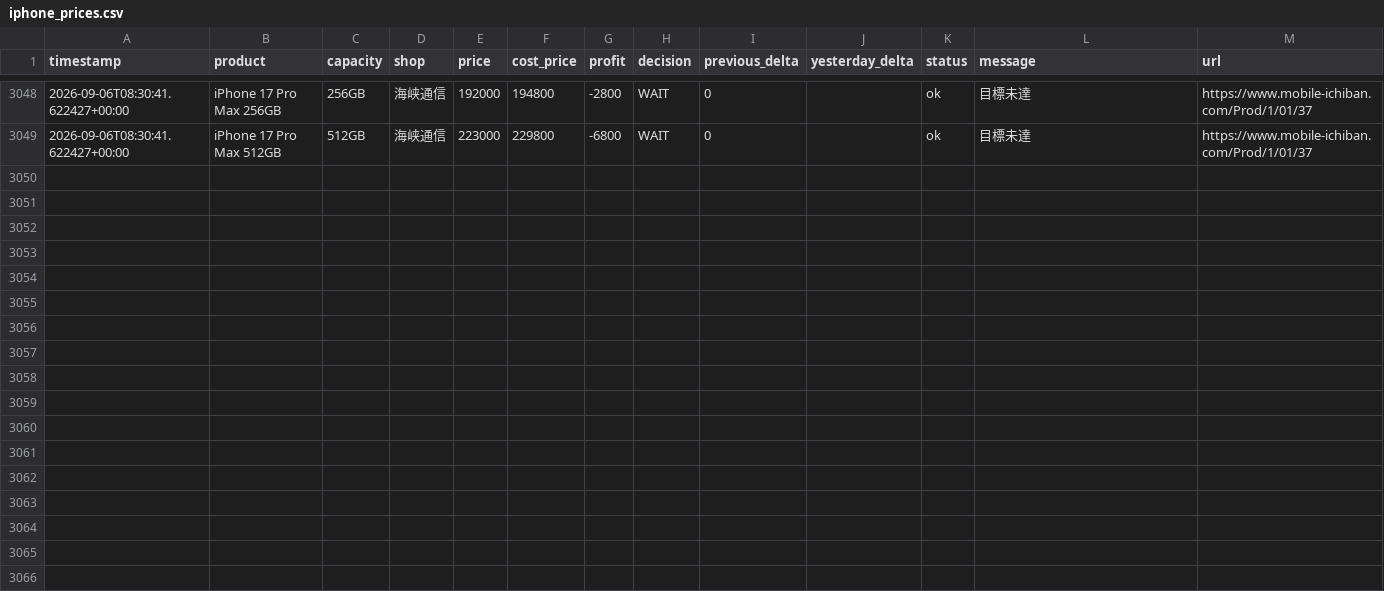
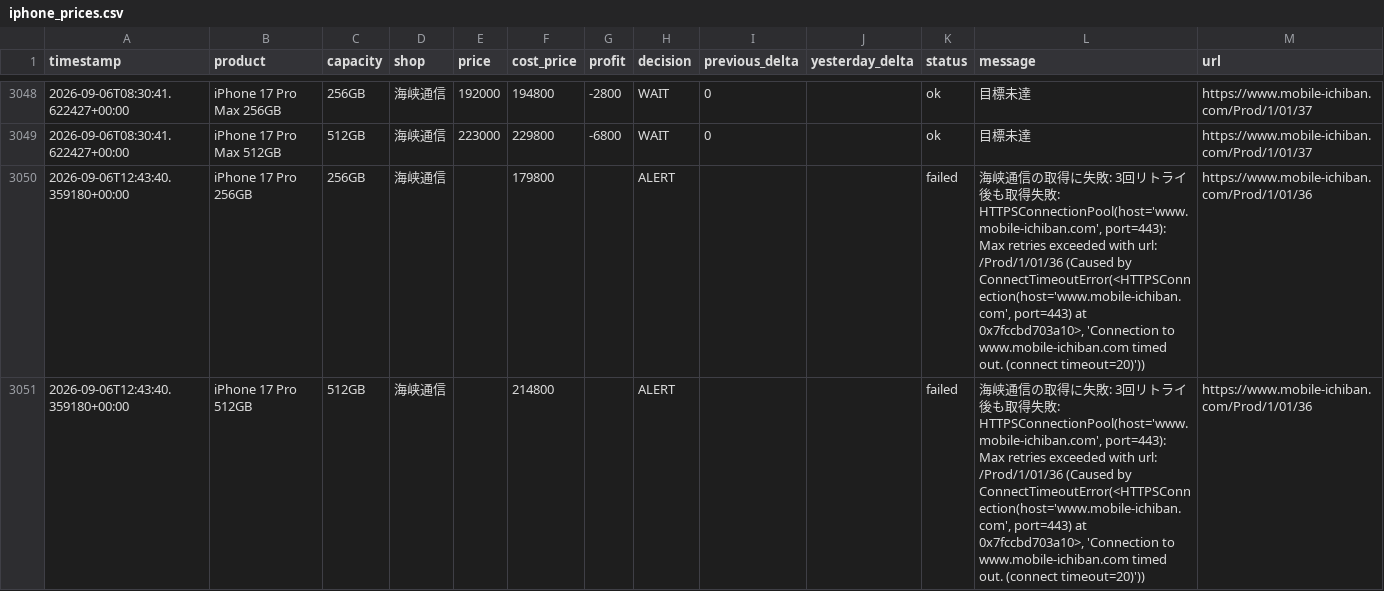
Before and after one commit to minatomu322-coder/iphone_price_watcher, a CSV file: data/iphone_prices.csv, drawn as a sheet; only a part is shown, gaps mark what is left out; the diff covers the shown part only; the diff names each change by its address in the sheet, - before the commit and + after, or states it on an @@ line.

```diff
--- a/data/iphone_prices.csv
+++ b/data/iphone_prices.csv
+row 3050: 2026-09-06T12:43:40.359180+00:00 | iPhone 17 Pro 256GB | 256GB | 海峡通信 |  | 179800 |  | ALERT |  |  | failed | 海峡通信の取得に失敗: 3回リトライ後も取得失敗: HTTPSConnectionPool(host='www.mobile-ichiban.com', port=443): Max retries exceeded with url: /Prod/1/01/36 (Caused by ConnectTimeoutError(<HTTPSConnection(host='www.mobile-ichiban.com', port=443) at 0x7fccbd703a10>, 'Connection to www.mobile-ichiban.com timed out. (connect timeout=20)')) | https://www.mobile-ichiban.com/Prod/1/01/36
+row 3051: 2026-09-06T12:43:40.359180+00:00 | iPhone 17 Pro 512GB | 512GB | 海峡通信 |  | 214800 |  | ALERT |  |  | failed | 海峡通信の取得に失敗: 3回リトライ後も取得失敗: HTTPSConnectionPool(host='www.mobile-ichiban.com', port=443): Max retries exceeded with url: /Prod/1/01/36 (Caused by ConnectTimeoutError(<HTTPSConnection(host='www.mobile-ichiban.com', port=443) at 0x7fccbd703a10>, 'Connection to www.mobile-ichiban.com timed out. (connect timeout=20)')) | https://www.mobile-ichiban.com/Prod/1/01/36
```
Also changed, not shown: 2 added rows elsewhere in this file.
